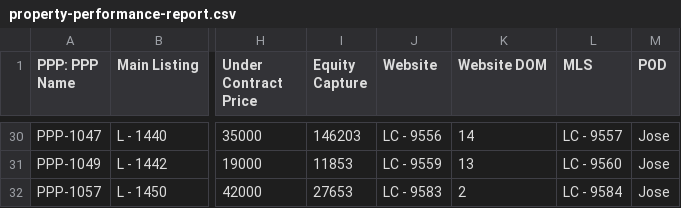
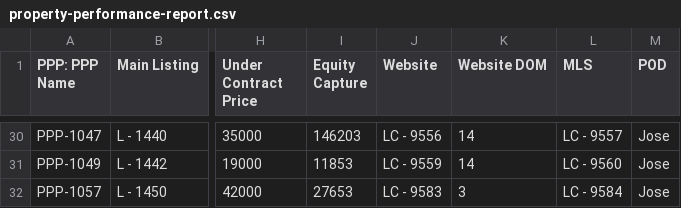
Before and after one commit to ArtOaing/Property-Card-Reports, a CSV file: data/property-performance-report.csv, drawn as a sheet; only a part is shown, gaps mark what is left out; the diff covers the shown part only; the diff names each change by its address in the sheet, - before the commit and + after, or states it on an @@ line.

```diff
--- a/data/property-performance-report.csv
+++ b/data/property-performance-report.csv
-K31 (Website DOM): 13
+K31 (Website DOM): 14
-K32 (Website DOM): 2
+K32 (Website DOM): 3
```
Also changed, not shown: 15 edited cells elsewhere in this file.
